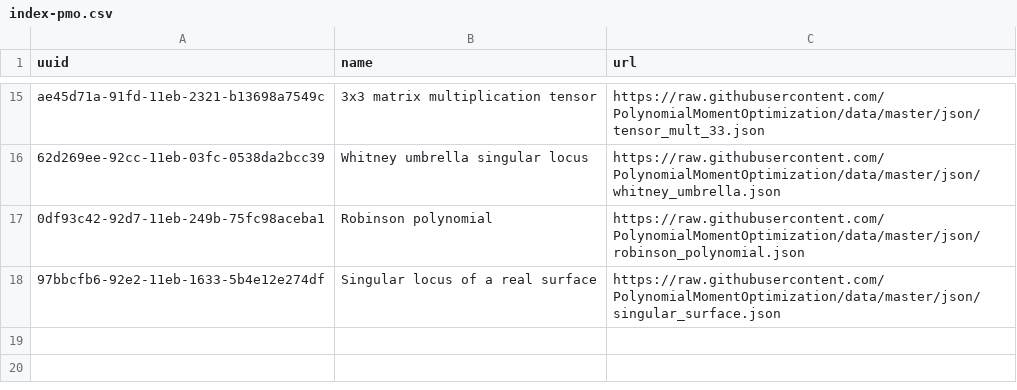
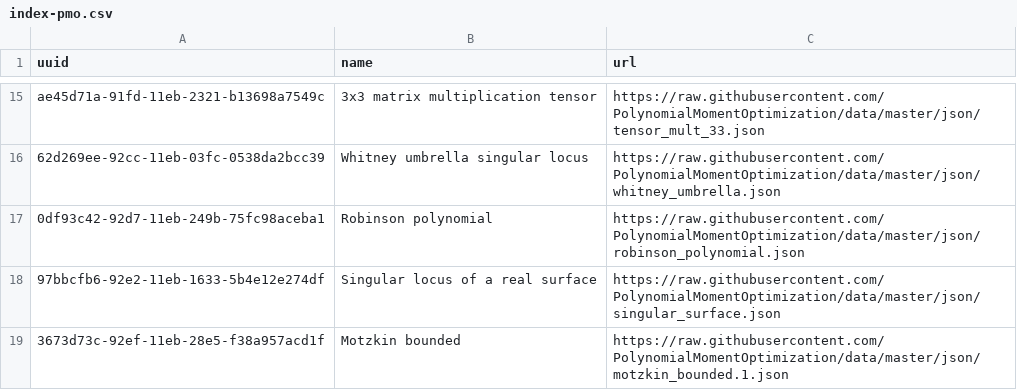
Before and after one commit to PolynomialMomentOptimization/data, a CSV file: registries/index-pmo.csv, drawn as a sheet; only a part is shown, gaps mark what is left out; the diff names each change by its address in the sheet, - before the commit and + after, or states it on an @@ line.

Commit message:
add to index motzkin_bounded.1.json

```diff
--- a/registries/index-pmo.csv
+++ b/registries/index-pmo.csv
+row 19: 3673d73c-92ef-11eb-28e5-f38a957acd1f | Motzkin bounded | https://raw.githubusercontent.com/PolynomialMomentOptimization/data/master/json/motzkin_bounded.1.json
```
